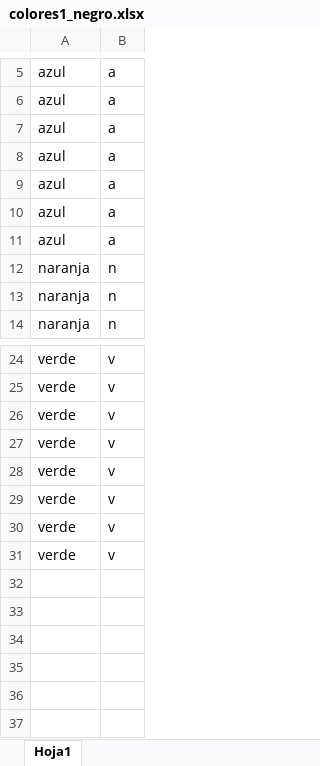
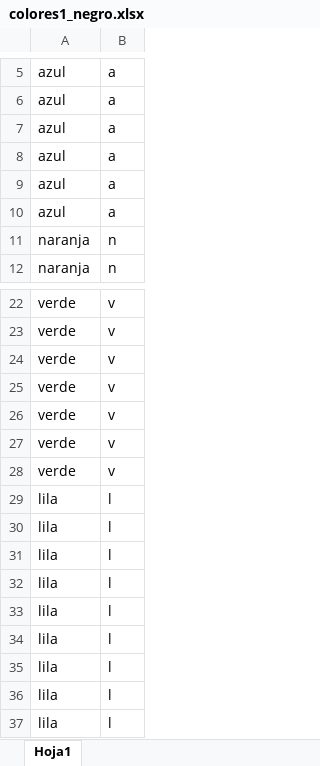
Before and after one commit to davidbestue/OpenBrains, an Excel workbook: Stroop/colores1_negro.xlsx, sheet Hoja1, drawn as a sheet; only a part is shown, gaps mark what is left out; values as stored, in another font and other column widths than the file's, no borders; removed rows and columns are numbered as before the commit, all else as after; the diff names each change by its address in the sheet, - before the commit and + after, or states it on an @@ line.

```diff
--- a/Stroop/colores1_negro.xlsx (sheet Hoja1)
+++ b/Stroop/colores1_negro.xlsx (sheet Hoja1)
-row 11: azul | a
-row 12: naranja | n
-row 31: verde | v
+row 29: lila | l
+row 30: lila | l
+row 31: lila | l
+row 32: lila | l
+row 33: lila | l
+row 34: lila | l
+row 35: lila | l
+row 36: lila | l
+row 37: lila | l
```
Also changed, not shown: Stroop/colores2_rectangulos.xlsx.
